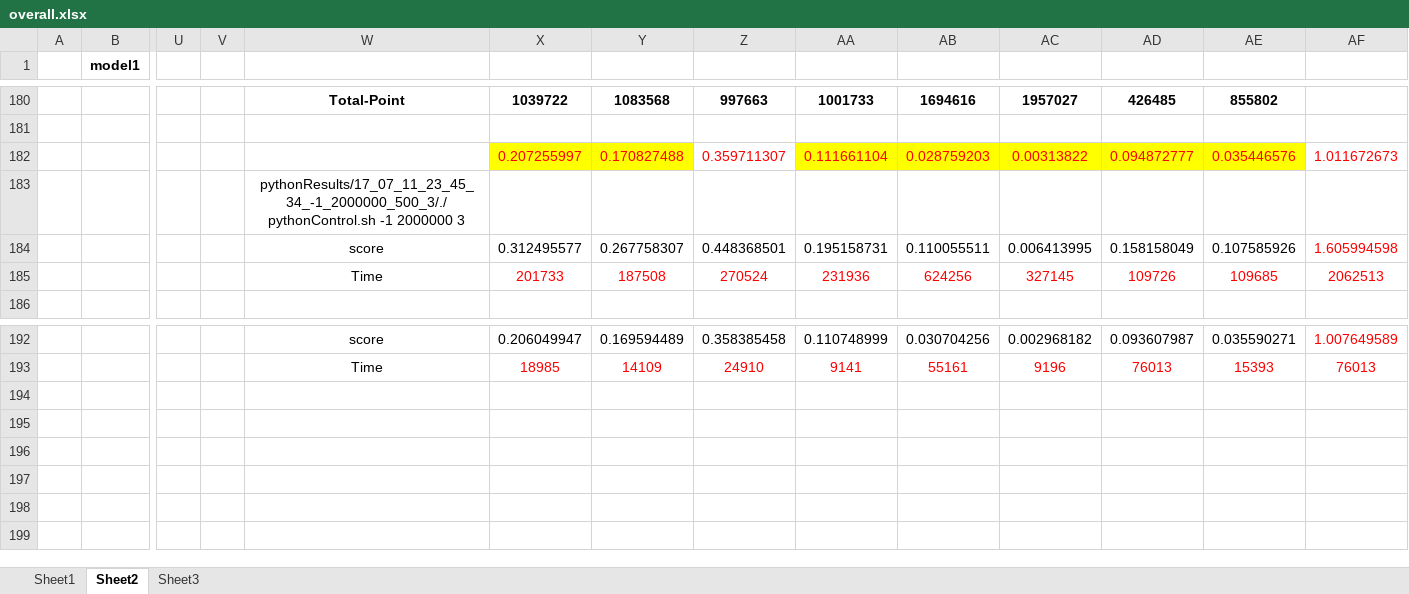
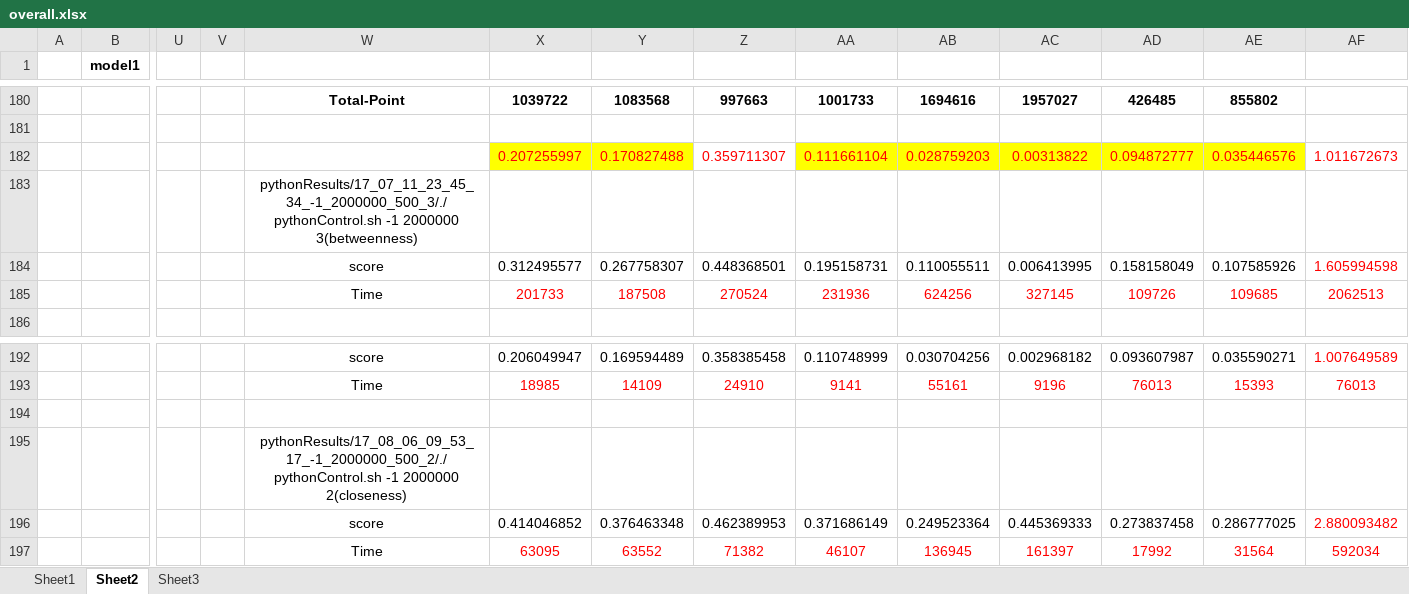
Before and after one commit to zhfkt/ComplexCi, an Excel workbook: overall.xlsx, sheet Sheet2, drawn as a sheet; only a part is shown, gaps mark what is left out; values as stored, in another font and other column widths than the file's, no borders; rows hold the shown columns only; the diff names each change by its address in the sheet, - before the commit and + after, or states it on an @@ line.

Commit message:
add closeness python result

```diff
--- a/overall.xlsx (sheet Sheet2)
+++ b/overall.xlsx (sheet Sheet2)
-W183: …-1 2000000 3
+W183: …-1 2000000 3(betweenness)
+row 194: (empty)
+row 195:  |  |  |  | pythonResults/17_08_06_09_53_17_-1_2000000_500_2/./pythonControl.sh -1 2000000 2(closeness)
+row 196:  |  |  |  | score | 0.414046852 | 0.376463348 | 0.462389953 | 0.371686149 | 0.249523364 | 0.445369333 | 0.273837458 | 0.286777025 | 2.880093482
+row 197:  |  |  |  | Time | 63095 | 63552 | 71382 | 46107 | 136945 | 161397 | 17992 | 31564 | 592034
```
